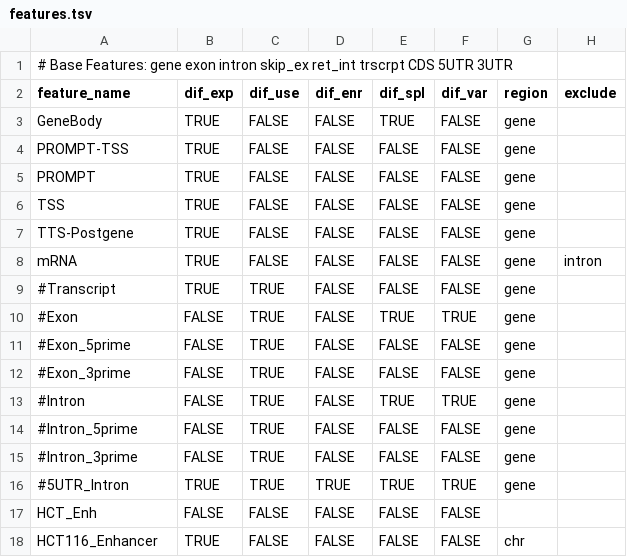
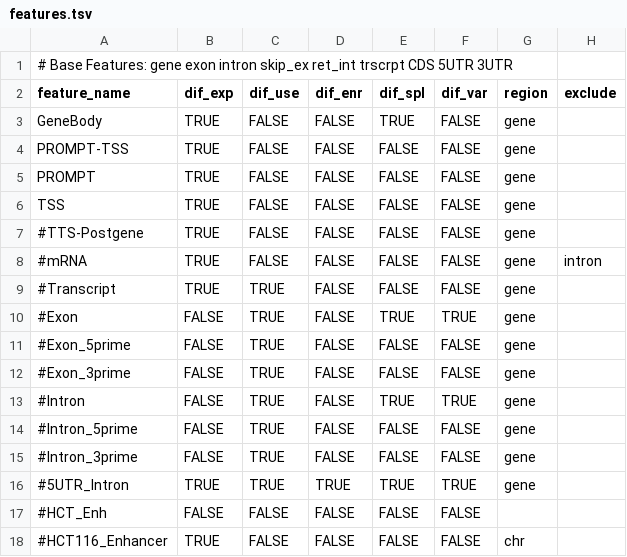
Before and after one commit to AngLi9849/RNASeqSnakemake, a TSV file: config/features.tsv, drawn as a sheet; only a part is shown; the diff names each change by its address in the sheet, - before the commit and + after, or states it on an @@ line.

```diff
--- a/config/features.tsv
+++ b/config/features.tsv
-A7 (feature_name): TTS-Postgene
+A7 (feature_name): #TTS-Postgene
-A8 (feature_name): mRNA
+A8 (feature_name): #mRNA
-A17 (feature_name): HCT_Enh
+A17 (feature_name): #HCT_Enh
-A18 (feature_name): HCT116_Enhancer
+A18 (feature_name): #HCT116_Enhancer
```
Also changed, not shown: 9 other files.
